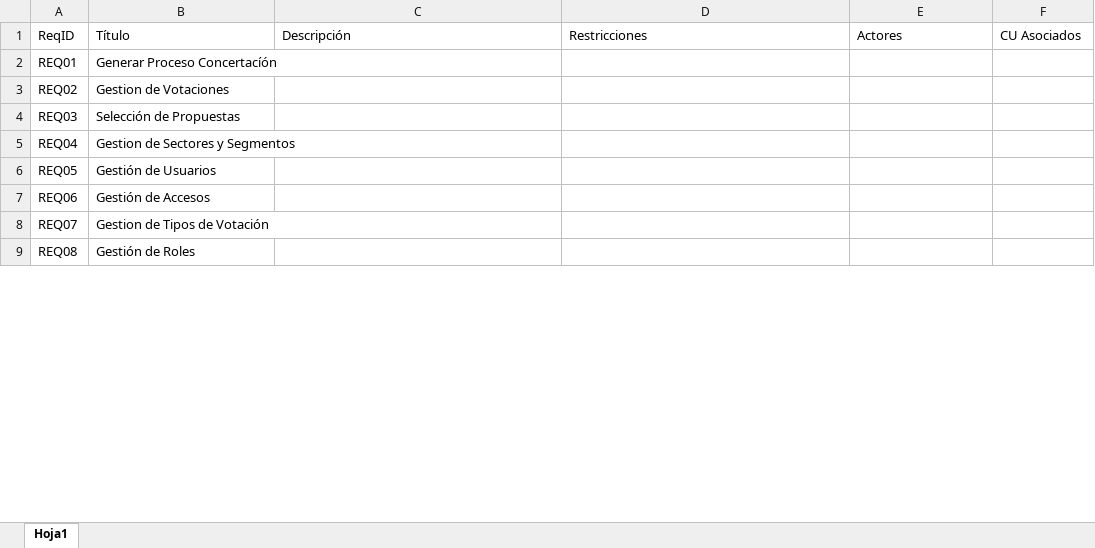
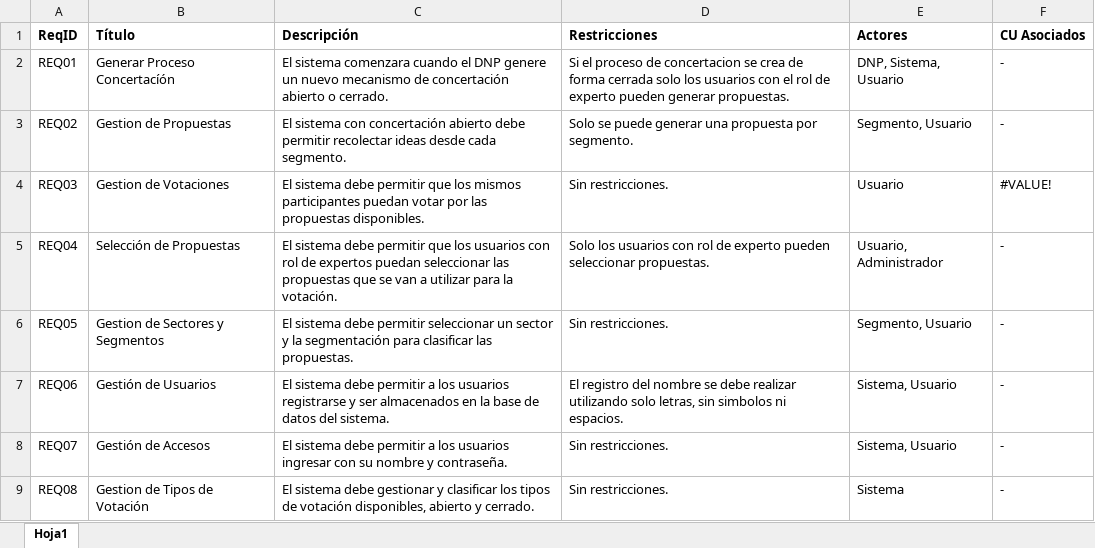
Before and after one commit to XingYi98/Calidad_de_Software_2230, an Excel workbook: Proyecto/Requerimientos.xlsx, sheet Hoja1, drawn as a sheet; only a part is shown; values as stored, in another font and other column widths than the file's, no borders; the diff covers the shown part only; the diff names each change by its address in the sheet, - before the commit and + after, or states it on an @@ line.

Commit message:
Add files via upload

```diff
--- a/Proyecto/Requerimientos.xlsx (sheet Hoja1)
+++ b/Proyecto/Requerimientos.xlsx (sheet Hoja1)
-A1:F1 bold: off
+A1:F1 bold: on
-C2 (Descripción): (empty)
+C2 (Descripción): El sistema comenzara cuando el DNP genere un nuevo mecanismo de concertación abierto o cerrado.
-D2 (Restricciones): (empty)
+D2 (Restricciones): Si el proceso de concertacion se crea de forma cerrada solo los usuarios con el rol de experto pueden generar propuestas.
-E2 (Actores): (empty)
+E2 (Actores): DNP, Sistema, Usuario
-F2:F3 (CU Asociados): (empty)
+F2:F3 (CU Asociados): -
-B3 (Título): Gestion de Votaciones
+B3 (Título): Gestion de Propuestas
-C3 (Descripción): (empty)
+C3 (Descripción): El sistema con concertación abierto debe permitir recolectar ideas desde cada segmento.
-D3 (Restricciones): (empty)
+D3 (Restricciones): Solo se puede generar una propuesta por segmento.
-E3 (Actores): (empty)
+E3 (Actores): Segmento, Usuario
-B4 (Título): Selección de Propuestas
+B4 (Título): Gestion de Votaciones
-C4 (Descripción): (empty)
+C4 (Descripción): El sistema debe permitir que los mismos participantes puedan votar por las propuestas disponibles.
-D4 (Restricciones): (empty)
+D4 (Restricciones): Sin restricciones.
-E4 (Actores): (empty)
+E4 (Actores): Usuario
-F4 (CU Asociados): (empty)
+F4 (CU Asociados): #VALUE!
-B5 (Título): Gestion de Sectores y Segmentos
+B5 (Título): Selección de Propuestas
-C5 (Descripción): (empty)
+C5 (Descripción): El sistema debe permitir que los usuarios con rol de expertos puedan seleccionar las propuestas que se van a utilizar para la votación.
-D5 (Restricciones): (empty)
+D5 (Restricciones): Solo los usuarios con rol de experto pueden seleccionar propuestas.
-E5 (Actores): (empty)
+E5 (Actores): Usuario, Administrador
-F5:F9 (CU Asociados): (empty)
+F5:F9 (CU Asociados): -
-B6 (Título): Gestión de Usuarios
+B6 (Título): Gestion de Sectores y Segmentos
-C6 (Descripción): (empty)
+C6 (Descripción): El sistema debe permitir seleccionar un sector y la segmentación para clasificar las propuestas.
-D6 (Restricciones): (empty)
+D6 (Restricciones): Sin restricciones.
-E6 (Actores): (empty)
+E6 (Actores): Segmento, Usuario
-B7 (Título): Gestión de Accesos
+B7 (Título): Gestión de Usuarios
-C7 (Descripción): (empty)
+C7 (Descripción): El sistema debe permitir a los usuarios registrarse y ser almacenados en la base de datos del sistema.
-D7 (Restricciones): (empty)
+D7 (Restricciones): El registro del nombre se debe realizar utilizando solo letras, sin simbolos ni espacios.
-E7:E8 (Actores): (empty)
+E7:E8 (Actores): Sistema, Usuario
-B8 (Título): Gestion de Tipos de Votación
+B8 (Título): Gestión de Accesos
-C8 (Descripción): (empty)
+C8 (Descripción): El sistema debe permitir a los usuarios ingresar con su nombre y contraseña.
-D8:D9 (Restricciones): (empty)
+D8:D9 (Restricciones): Sin restricciones.
-B9 (Título): Gestión de Roles
+B9 (Título): Gestion de Tipos de Votación
-C9 (Descripción): (empty)
+C9 (Descripción): El sistema debe gestionar y clasificar los tipos de votación disponibles, abierto y cerrado.
-E9 (Actores): (empty)
+E9 (Actores): Sistema
```
Also changed, not shown: 17 edited cells and cell formats elsewhere in this sheet.
